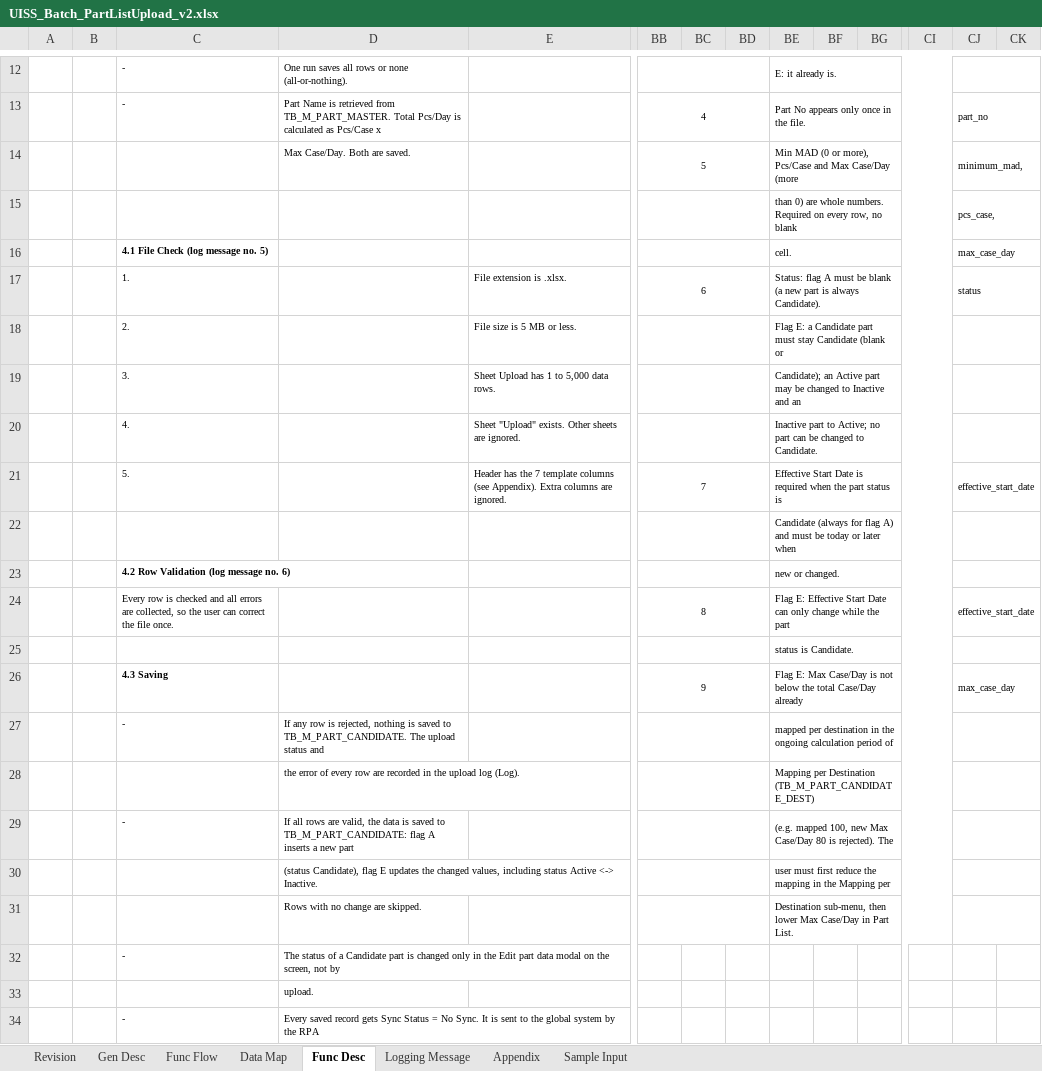
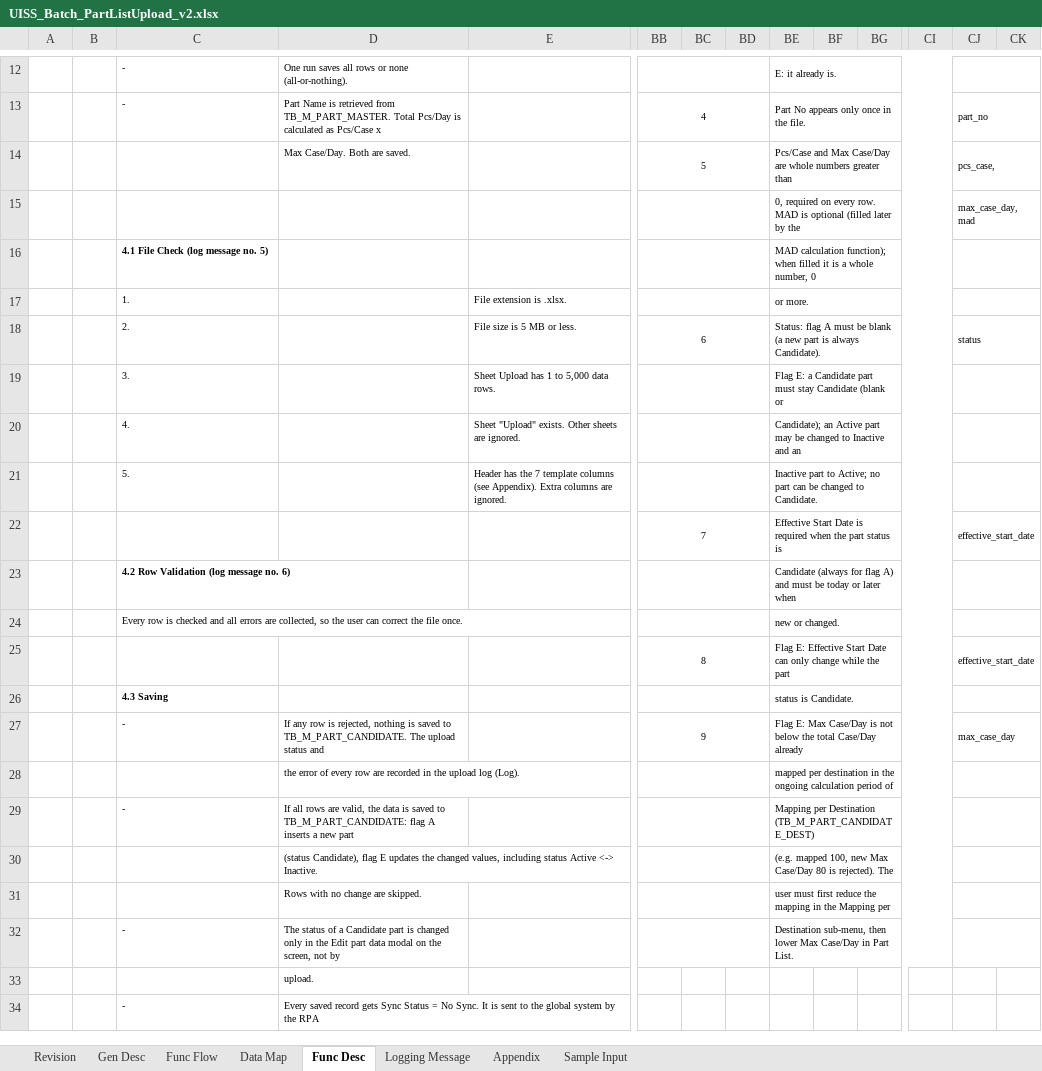
Before and after one commit to ivanrayhannn/crossdockpoc, an Excel workbook: UISS_Batch_PartListUpload_v2.xlsx, sheet Func Desc, drawn as a sheet; only a part is shown, gaps mark what is left out; values as stored, in another font and other column widths than the file's, no borders; removed rows and columns are numbered as before the commit, all else as after; rows hold the shown columns only; the diff names each change by its address in the sheet, - before the commit and + after, or states it on an @@ line.

```diff
--- a/UISS_Batch_PartListUpload_v2.xlsx (sheet Func Desc)
+++ b/UISS_Batch_PartListUpload_v2.xlsx (sheet Func Desc)
-BE14: Min MAD (0 or more), Pcs/Case and Max Case/Day (more
+BE14: Pcs/Case and Max Case/Day are whole numbers greater than
-CJ14: minimum_mad,
+CJ14: pcs_case,
-row 15:  |  |  |  |  |  |  |  | than 0) are whole numbers. Required on every row, no blank |  |  |  | pcs_case,
-row 16:  |  | 4.1 File Check (log message no. 5) |  |  |  |  |  | cell. |  |  |  | max_case_day
+row 15:  |  |  |  |  |  |  |  | 0, required on every row. MAD is optional (filled later by the |  |  |  | max_case_day, mad
+row 16:  |  | 4.1 File Check (log message no. 5) |  |  |  |  |  | MAD calculation function); when filled it is a whole number, 0
+row 17:  |  | 1. |  | File extension is .xlsx. |  |  |  | or more.
-C18: 1.
+C18: 2.
-E18: File extension is .xlsx.
+E18: File size is 5 MB or less.
-row 18:  |  | 2. |  | File size is 5 MB or less. |  |  |  | Flag E: a Candidate part must stay Candidate (blank or
-BE19: Candidate); an Active part may be changed to Inactive and an
+BE19: Flag E: a Candidate part must stay Candidate (blank or
-BE20: Inactive part to Active; no part can be changed to Candidate.
+BE20: Candidate); an Active part may be changed to Inactive and an
+row 21:  |  | 5. |  | Header has the 7 template columns (see Appendix). Extra columns are ignored. |  |  |  | Inactive part to Active; no part can be changed to Candidate.
-C22: 5.
+C22: (empty)
-E22: Header has the 7 template columns (see Appendix). Extra columns are ignored.
+E22: (empty)
-C23: (empty)
+C23: 4.2 Row Validation (log message no. 6)
-C24: 4.2 Row Validation (log message no. 6)
+C24: Every row is checked and all errors are collected, so the user can correct the file once.
-C24 bold: on
+C24 bold: off
-C25: Every row is checked and all errors are collected, so the user can correct the file once.
+C25: (empty)
-C26: (empty)
+C26: 4.3 Saving
-C27: 4.3 Saving
+C27: -
-C27 bold: on
+C27 bold: off
-D27: (empty)
+D27: If any row is rejected, nothing is saved to TB_M_PART_CANDIDATE. The upload status and
-row 27:  |  | - | If any row is rejected, nothing is saved to TB_M_PART_CANDIDATE. The upload status and |  |  |  |  | mapped per destination in the ongoing calculation period of
-BE28: Mapping per Destination (TB_M_PART_CANDIDATE_DEST)
+BE28: mapped per destination in the ongoing calculation period of
-BE29: (e.g. mapped 100, new Max Case/Day 80 is rejected). The
+BE29: Mapping per Destination (TB_M_PART_CANDIDATE_DEST)
-BE30: user must first reduce the mapping in the Mapping per
+BE30: (e.g. mapped 100, new Max Case/Day 80 is rejected). The
-BE31: Destination sub-menu, then lower Max Case/Day in Part List.
+BE31: user must first reduce the mapping in the Mapping per
+BB32:BD32 merged
-BE32: (empty)
+BE32: Destination sub-menu, then lower Max Case/Day in Part List.
+BE32:CI32 merged
+CJ32:CO32 merged
```
Also changed, not shown: sheet Sample Input, sheet Appendix, sheet Data Map, UISS_Batch_MappingUpload.xlsx, 41 other files.
